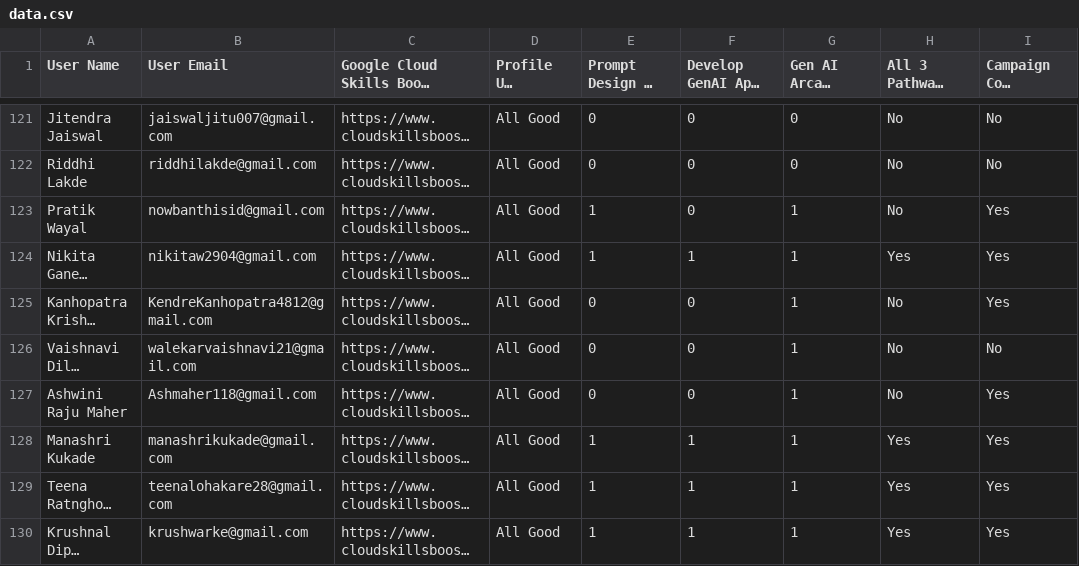
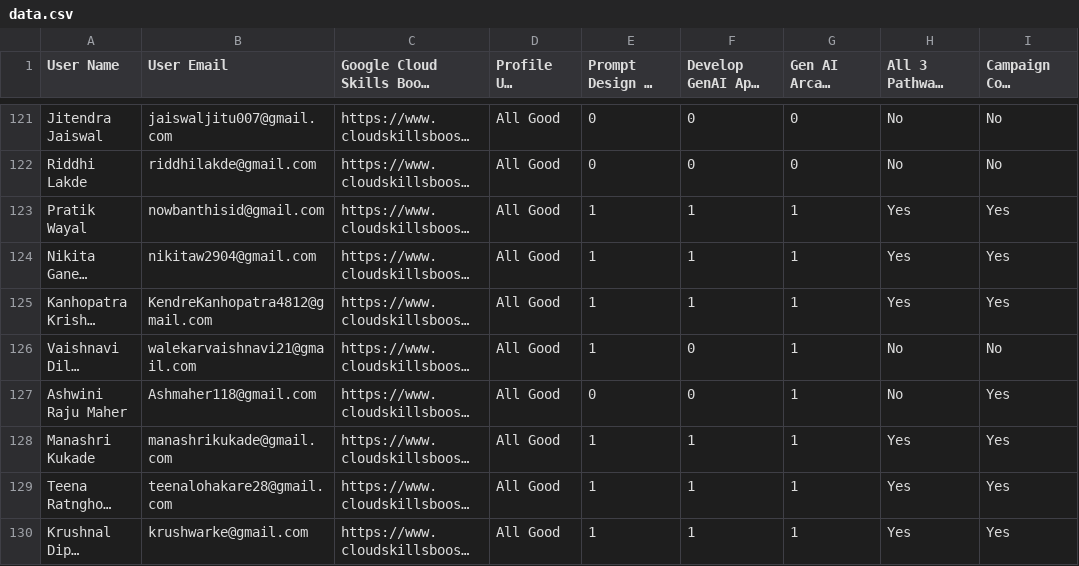
Before and after one commit to kaash04/LeaderBoard, a CSV file: data.csv, drawn as a sheet; only a part is shown, gaps mark what is left out; long unchanged cells end in …; the diff covers the shown part only; the diff names each change by its address in the sheet, - before the commit and + after, or states it on an @@ line.

Commit message:
Update 11 May

```diff
--- a/data.csv
+++ b/data.csv
-F123: 0
+F123: 1
-H123: No
+H123: Yes
-E125:E126: 0
+E125:E126: 1
-F125: 0
+F125: 1
-H125: No
+H125: Yes
```
Also changed, not shown: 60 edited cells elsewhere in this file.
